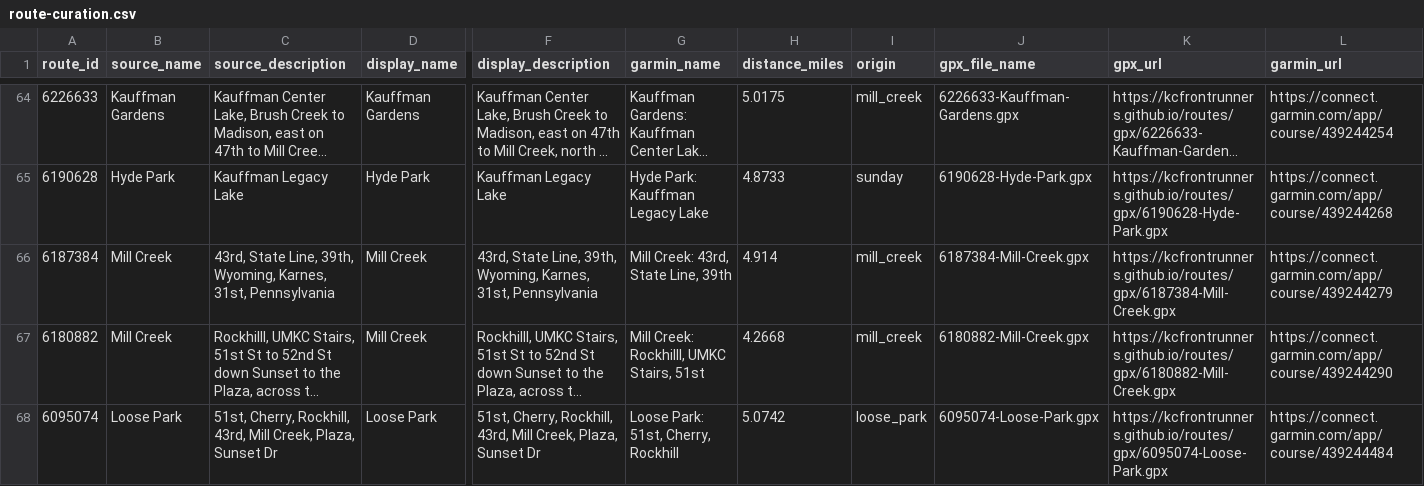
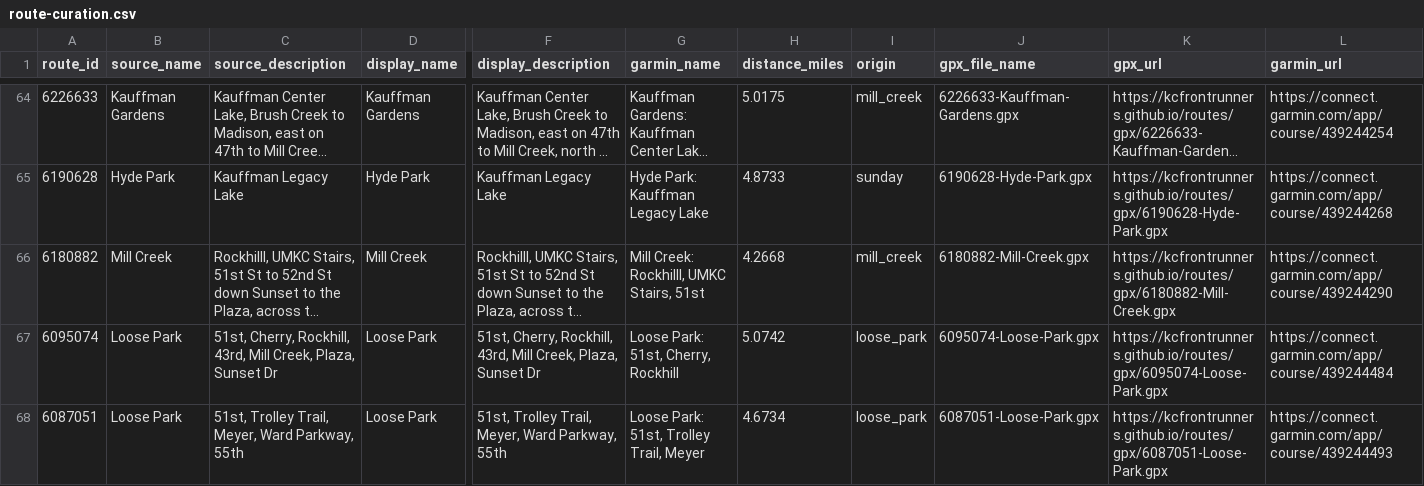
Before and after one commit to kcfrontrunners/routes, a CSV file: data/route-curation.csv, drawn as a sheet; only a part is shown, gaps mark what is left out; the shorter side is filled out with more unchanged rows; long unchanged cells end in …; rows hold the shown columns only; the diff names each change by its address in the sheet, - before the commit and + after, or states it on an @@ line.

```diff
--- a/data/route-curation.csv
+++ b/data/route-curation.csv
-row 66: 6187384 | Mill Creek | 43rd, State Line, 39th, Wyoming, Karnes, 31st, Pennsylvania | Mill Creek | 43rd, State Line, 39th, Wyoming, Karnes, 31st, Pennsylvania | Mill Creek: 43rd, State Line, 39th | 4.914 | mill_creek | 6187384-Mill-Creek.gpx | https://kcfrontrunners.github.io/routes/gpx/6187384-Mill-Creek.gpx | https://connect.garmin.com/app/course/439244279
```
Also changed, not shown: 4 other files.
